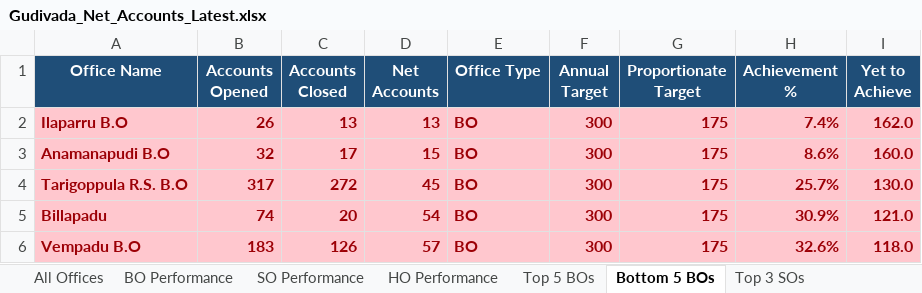
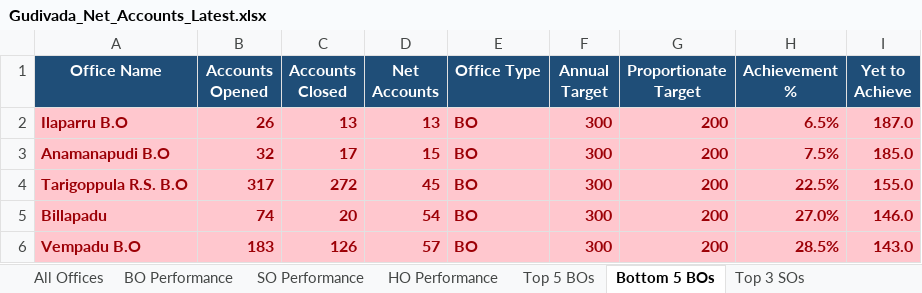
Before and after one commit to vijaybhukya205-png/GudivadaSubDivision, an Excel workbook: Gudivada_Net_Accounts_Latest.xlsx, sheet Bottom 5 BOs, drawn as a sheet; values as stored, in another font and other column widths than the file's, no borders; the diff names each change by its address in the sheet, - before the commit and + after, or states it on an @@ line.

```diff
--- a/Gudivada_Net_Accounts_Latest.xlsx (sheet Bottom 5 BOs)
+++ b/Gudivada_Net_Accounts_Latest.xlsx (sheet Bottom 5 BOs)
-G2:G6 (Proportionate Target): 175
+G2:G6 (Proportionate Target): 200
-H2 (Achievement %): 7.4%
+H2 (Achievement %): 6.5%
-I2 (Yet to Achieve): 162.0
+I2 (Yet to Achieve): 187.0
-H3 (Achievement %): 8.6%
+H3 (Achievement %): 7.5%
-I3 (Yet to Achieve): 160.0
+I3 (Yet to Achieve): 185.0
-H4 (Achievement %): 25.7%
+H4 (Achievement %): 22.5%
-I4 (Yet to Achieve): 130.0
+I4 (Yet to Achieve): 155.0
-H5 (Achievement %): 30.9%
+H5 (Achievement %): 27.0%
-I5 (Yet to Achieve): 121.0
+I5 (Yet to Achieve): 146.0
-H6 (Achievement %): 32.6%
+H6 (Achievement %): 28.5%
-I6 (Yet to Achieve): 118.0
+I6 (Yet to Achieve): 143.0
```
Also changed, not shown: sheet All Offices, sheet BO Performance, sheet SO Performance, sheet Top 5 BOs, sheet Top 3 SOs, sheet Bottom 3 SOs, 2 more sheets, 4 other files.
